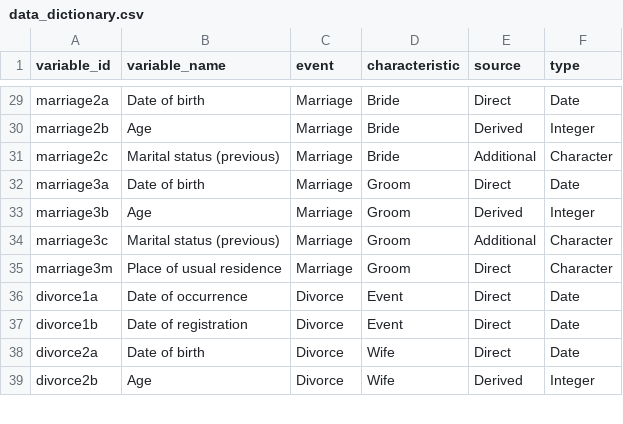
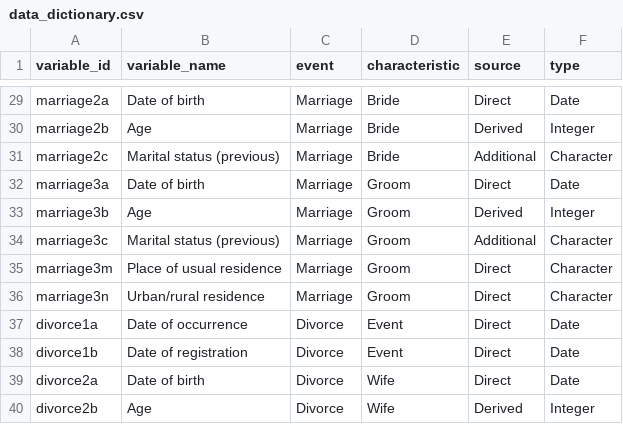
Before and after one commit to tech-acs/vsreport, a CSV file: vignettes/data/data_dictionary.csv, drawn as a sheet; only a part is shown, gaps mark what is left out; the diff names each change by its address in the sheet, - before the commit and + after, or states it on an @@ line.

Commit message:
Refactor: Change ruind references to standardised variable names

```diff
--- a/vignettes/data/data_dictionary.csv
+++ b/vignettes/data/data_dictionary.csv
+row 36: marriage3n | Urban/rural residence | Marriage | Groom | Direct | Character
```
Also changed, not shown: 8 other files.
